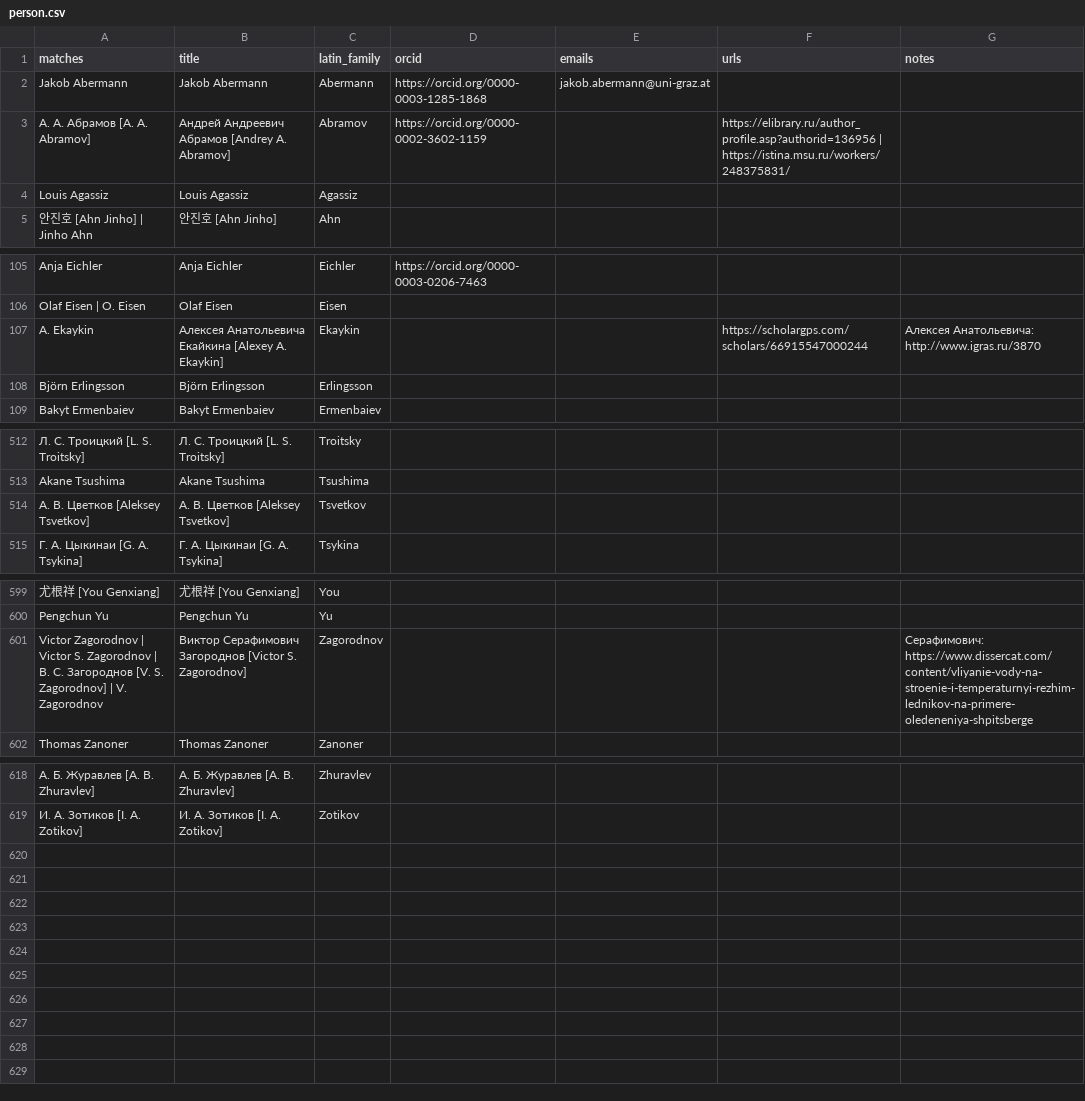
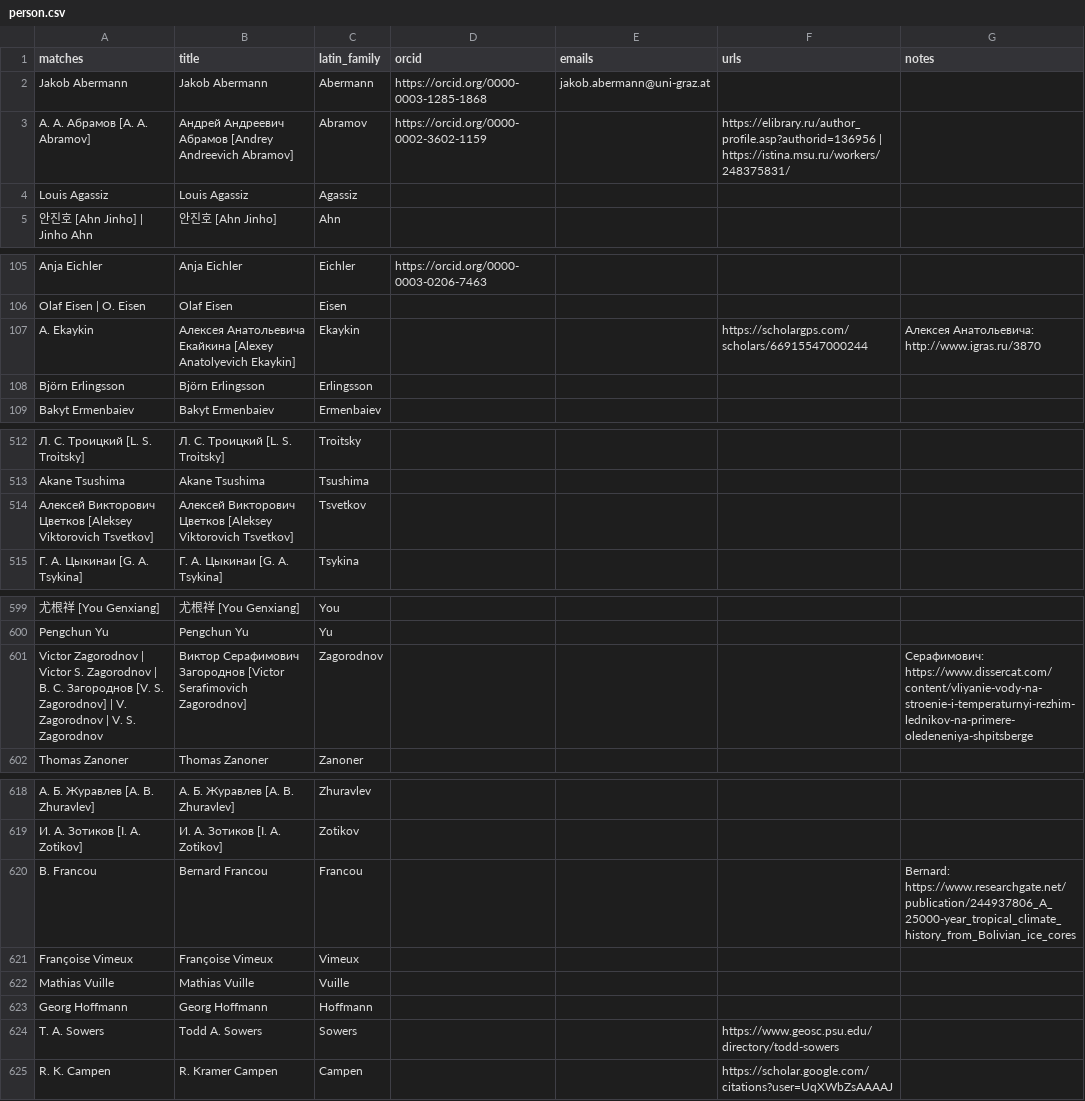
Before and after one commit to mjacqu/glenglat, a CSV file: data/person.csv, drawn as a sheet; only a part is shown, gaps mark what is left out; the diff covers the shown part only; the diff names each change by its address in the sheet, - before the commit and + after, or states it on an @@ line.

Commit message:
Build author list
Also touches up the person and source table so that both are consistent
and complete.

```diff
--- a/data/person.csv
+++ b/data/person.csv
-B3 (title): …Абрамов [Andrey A. Abramov]
+B3 (title): …Абрамов [Andrey Andreevich Abramov]
-B107 (title): …Екайкина [Alexey A. Ekaykin]
+B107 (title): …Екайкина [Alexey Anatolyevich Ekaykin]
-A514 (matches): А. В. Цветков [Aleksey Tsvetkov]
+A514 (matches): Алексей Викторович Цветков [Aleksey Viktorovich Tsvetkov]
-B514 (title): А. В. Цветков [Aleksey Tsvetkov]
+B514 (title): Алексей Викторович Цветков [Aleksey Viktorovich Tsvetkov]
-A601 (matches): …V. Zagorodnov
+A601 (matches): …V. Zagorodnov | V. S. Zagorodnov
-B601 (title): …Загороднов [Victor S. Zagorodnov]
+B601 (title): …Загороднов [Victor Serafimovich Zagorodnov]
+row 620: B. Francou | Bernard Francou | Francou |  |  |  | Bernard: https://www.researchgate.net/publication/244937806_A_25000-year_tropical_climate_history_from_Bolivian_ice_cores
+row 621: Françoise Vimeux | Françoise Vimeux | Vimeux
+row 622: Mathias Vuille | Mathias Vuille | Vuille
+row 623: Georg Hoffmann | Georg Hoffmann | Hoffmann
+row 624: T. A. Sowers | Todd A. Sowers | Sowers |  |  | https://www.geosc.psu.edu/directory/todd-sowers
+row 625: R. K. Campen | R. Kramer Campen | Campen |  |  | https://scholar.google.com/citations?user=UqXWbZsAAAAJ
```
Also changed, not shown: 6 edited cells elsewhere in this file, data/source.csv, 3 other files.
